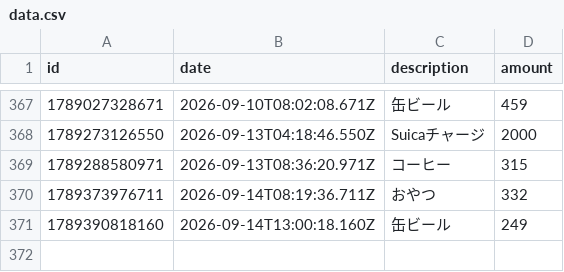
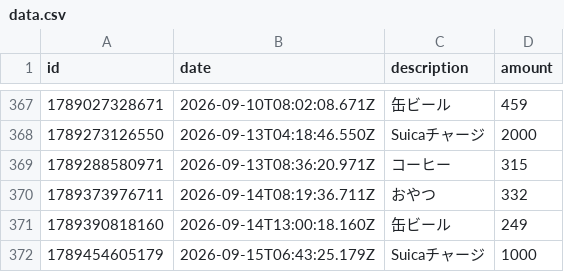
Before and after one commit to naoyamashita/expense-tracker, a CSV file: data.csv, drawn as a sheet; only a part is shown, gaps mark what is left out.

Commit message:
Update data.csv

```diff
--- a/data.csv
+++ b/data.csv
@@ -371 +371,2 @@ id,date,description,amount
 1789390818160,2026-09-14T13:00:18.160Z,"缶ビール",249
+1789454605179,2026-09-15T06:43:25.179Z,"Suicaチャージ",1000
```
